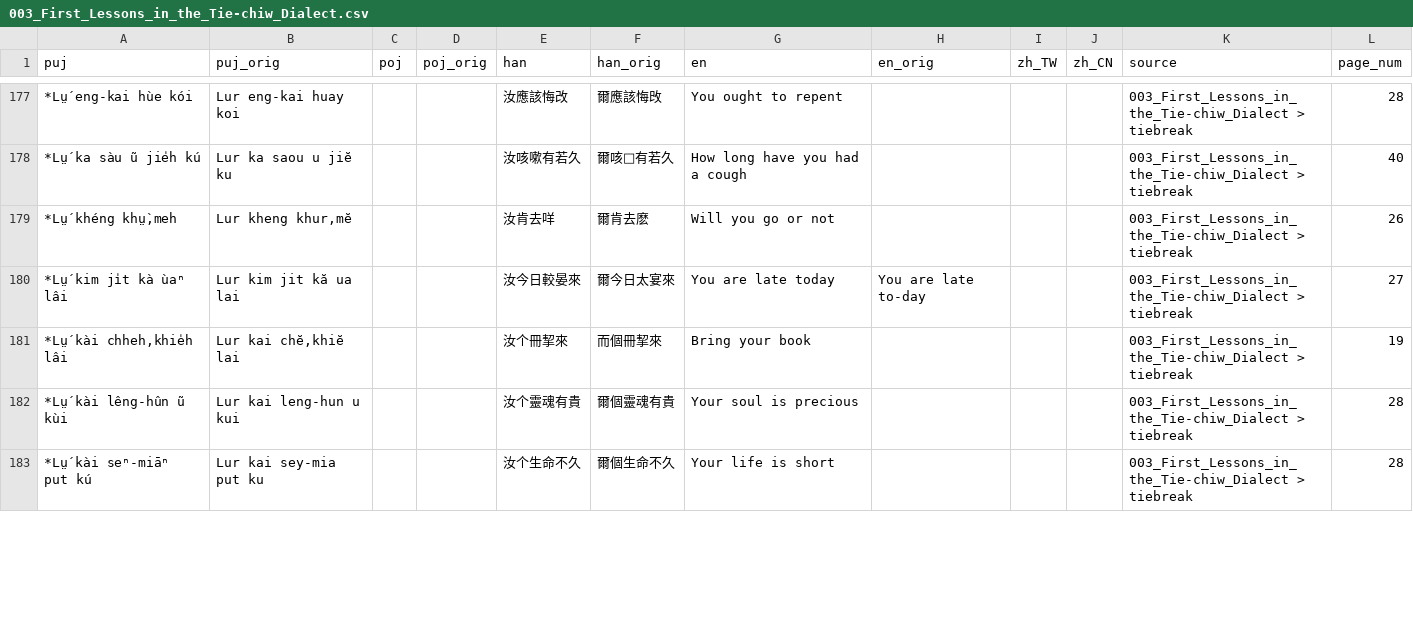
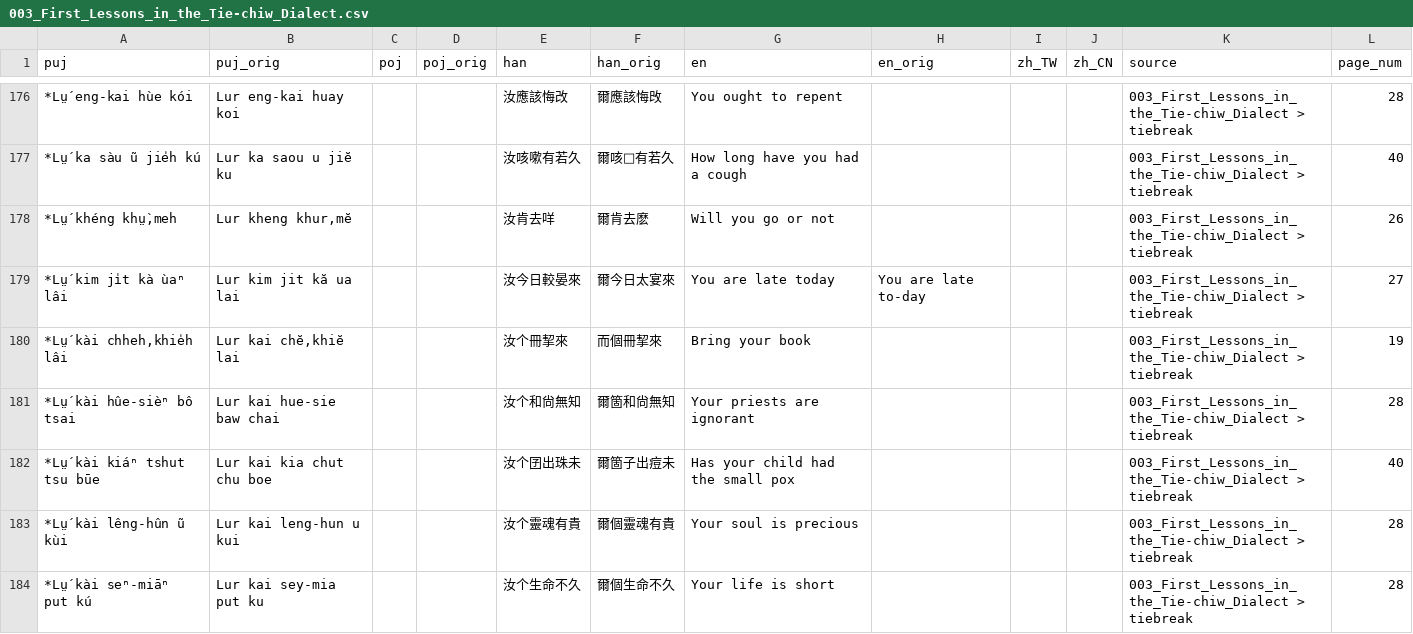
Before and after one commit to hokkien-writing/dataset, a CSV file: export/books/003_First_Lessons_in_the_Tie-chiw_Dialect.csv, drawn as a sheet; only a part is shown, gaps mark what is left out; the diff covers the shown part only; the diff names each change by its address in the sheet, - before the commit and + after, or states it on an @@ line.

```diff
--- a/export/books/003_First_Lessons_in_the_Tie-chiw_Dialect.csv
+++ b/export/books/003_First_Lessons_in_the_Tie-chiw_Dialect.csv
+row 181: *Lṳ́ kài hûe-sièⁿ bô tsai | Lur kai hue-sie baw chai |  |  | 汝个和尙無知 | 爾箇和尙無知 | Your priests are ignorant |  |  |  | 003_First_Lessons_in_the_Tie-chiw_Dialect > tiebreak | 28
+row 182: *Lṳ́ kài kiáⁿ tshut tsu būe | Lur kai kia chut chu boe |  |  | 汝个囝出珠未 | 爾箇子出痘未 | Has your child had the small pox |  |  |  | 003_First_Lessons_in_the_Tie-chiw_Dialect > tiebreak | 40
```
Also changed, not shown: 2 added rows, 4 removed rows and 6 edited cells elsewhere in this file, 7 other files.
